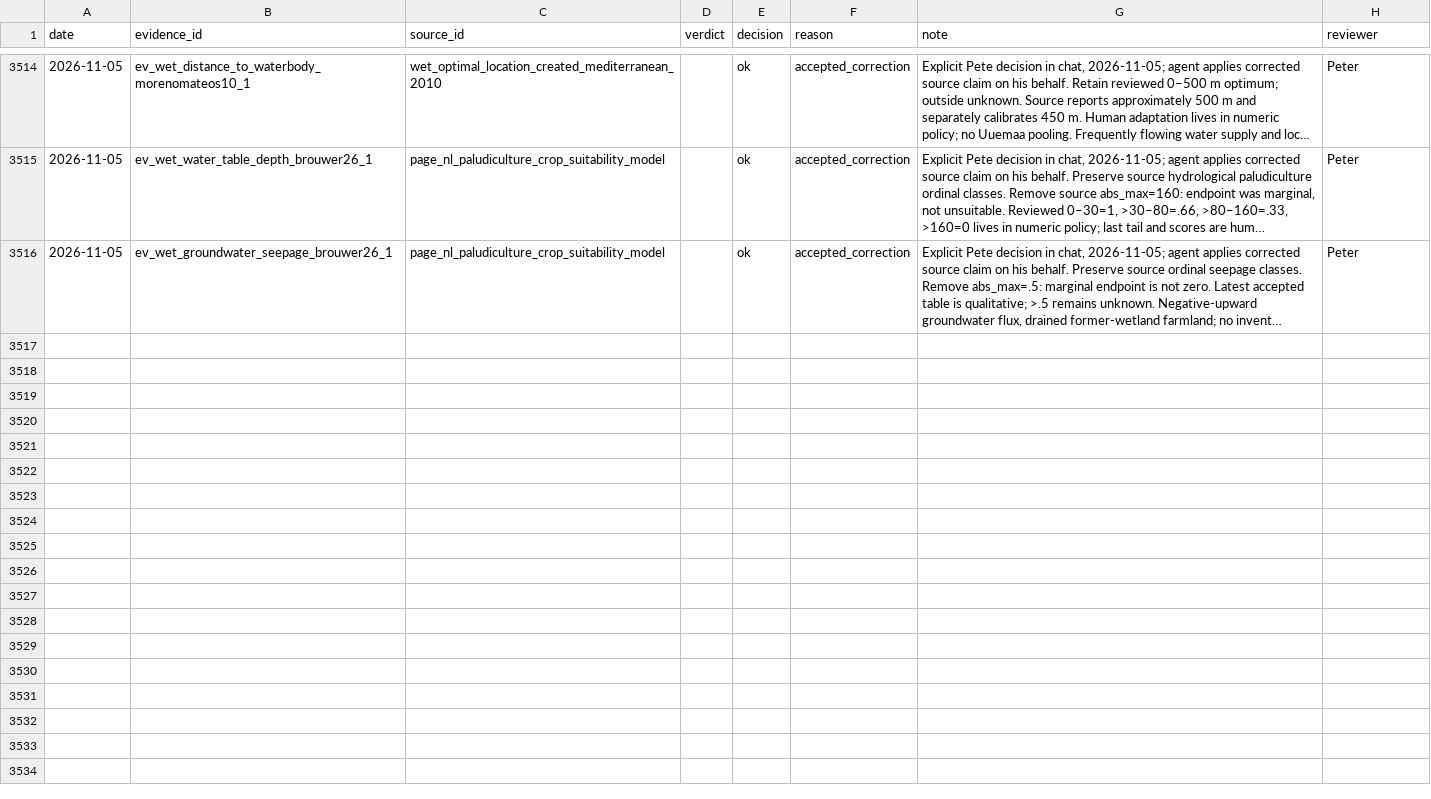
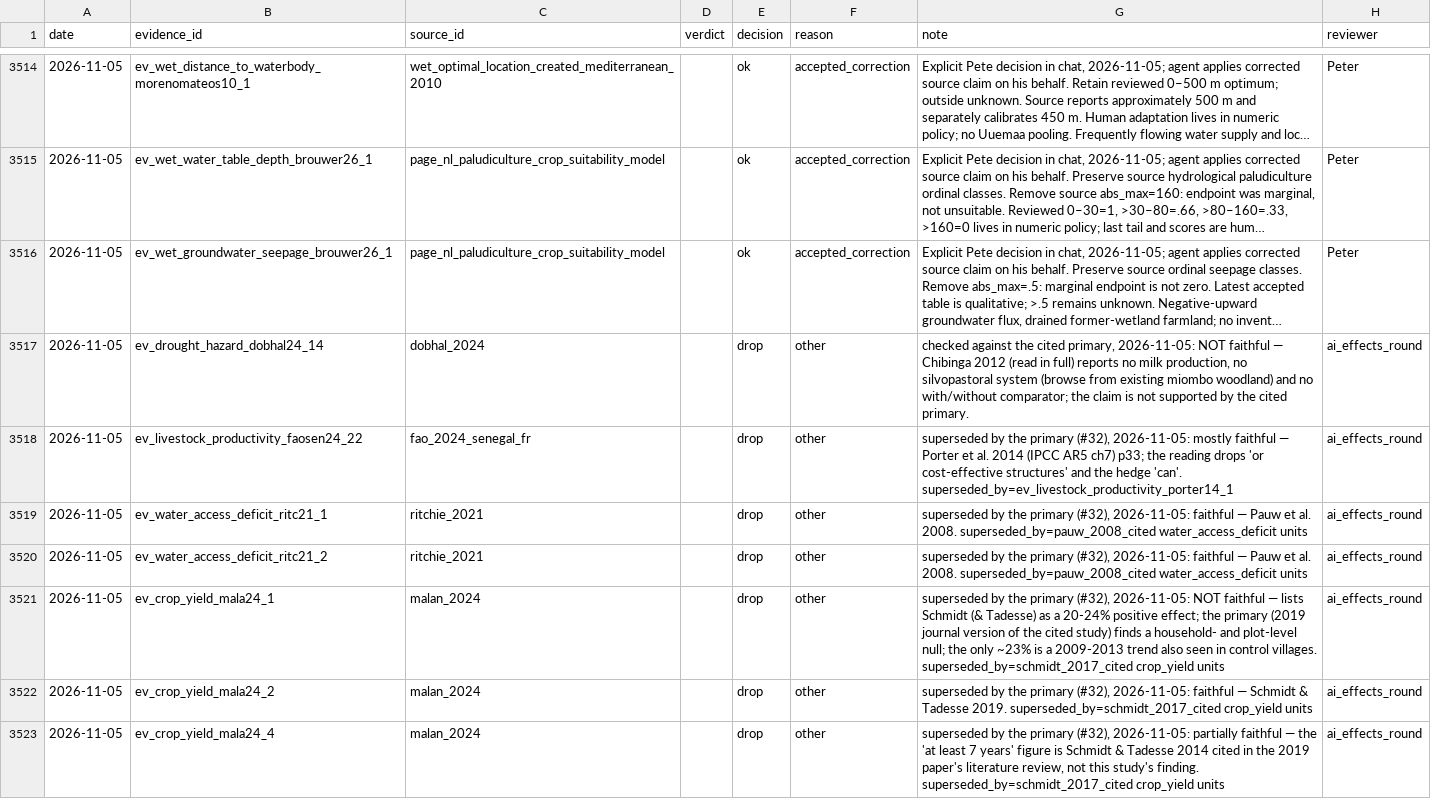
Before and after one commit to CIAT/nbs_ruralscan, a CSV file: pipeline/metrics/review_log.csv, drawn as a sheet; only a part is shown, gaps mark what is left out; long unchanged cells end in …; the diff covers the shown part only; the diff names each change by its address in the sheet, - before the commit and + after, or states it on an @@ line.

Commit message:
feat(evidence): file 13 hand-downloaded sources and extract 7 (26 units); 13 second-hand units superseded (#594)
* chore(acquisition): file 13 hand-downloaded sources (Pete, 2026-11-05)

Filed to the SharePoint library mirror and the corpus cache; queue rows set acquired with
library paths. Taufik 2017 and the arid-India silvopasture row replace wrong files that were in
the library. Schmidt is filed as the journal version (Land Degrad Dev 2019, DOI 10.1002/ldr.3266)
of the cited 2017 working paper. The downloaded Arenas-Corraliza file is a different (2022)
paper and was not filed. Sidik 2025 and Twilley 2005 are T4-only (left for the T4 session).

* feat(evidence): extract Pete's hand-downloaded sources (lanes e43_S/T) — 7 sources, 26 units, 13 second-hand units superseded

- Registered: Singh & Rao 2008 (arid-India silvopasture: herbage under trees fell more than open
  pasture in drought — measured harm), Porter et al. 2014 (IPCC AR5 ch7, livestock heat stress),
  Somanathan et al. 2009 (village-council vs state forest management), Krauss et al. 2009
  (mangrove surge attenuation, existing forest), Pauw et al. 2008 (Kitui sand dams), Schmidt &
  Tadesse 2019 (Ethiopia SLM programme: crop-production null), Jauhiainen et al. 2016 (tropical
  peat GHG and fire).
- Zero-yield with reasons: Lin 2011 (review credits named primaries), Chibinga 2012 (no
  comparator), Taufik 2017 (no practice), Fiener 2005 (image-only, needs OCR).
- Superseded 13 second-hand units (#32). Not supported by the cited primary: mala24_1 (a
  +20-24% Schmidt effect; the primary is a null) and dobhal24_14 (milk production absent in
  Chibinga); numbers not in the primary: mcivor12_3, samii14_1, samii14_2.
- Re-synthesised AF, WH, FR, wetland, mangrove; prose for 56 rows; learnings recorded.

* chore: regenerate after merging main

```diff
--- a/pipeline/metrics/review_log.csv
+++ b/pipeline/metrics/review_log.csv
+row 3517: 2026-11-05 | ev_drought_hazard_dobhal24_14 | dobhal_2024 |  | drop | other | checked against the cited primary, 2026-11-05: NOT faithful — Chibinga 2012 (read in full) reports no milk production, no silvopastoral system (browse from existing miombo woodland) and no with/without comparator; the claim is not supported by the cited primary. | ai_effects_round
+row 3518: 2026-11-05 | ev_livestock_productivity_faosen24_22 | fao_2024_senegal_fr |  | drop | other | superseded by the primary (#32), 2026-11-05: mostly faithful — Porter et al. 2014 (IPCC AR5 ch7) p33; the reading drops 'or cost-effective structures' and the hedge 'can'. superseded_by=ev_livestock_productivity_porter14_1 | ai_effects_round
+row 3519: 2026-11-05 | ev_water_access_deficit_ritc21_1 | ritchie_2021 |  | drop | other | superseded by the primary (#32), 2026-11-05: faithful — Pauw et al. 2008. superseded_by=pauw_2008_cited water_access_deficit units | ai_effects_round
+row 3520: 2026-11-05 | ev_water_access_deficit_ritc21_2 | ritchie_2021 |  | drop | other | superseded by the primary (#32), 2026-11-05: faithful — Pauw et al. 2008. superseded_by=pauw_2008_cited water_access_deficit units | ai_effects_round
+row 3521: 2026-11-05 | ev_crop_yield_mala24_1 | malan_2024 |  | drop | other | superseded by the primary (#32), 2026-11-05: NOT faithful — lists Schmidt (& Tadesse) as a 20-24% positive effect; the primary (2019 journal version of the cited study) finds a household- and plot-level null; the only ~23% is a 2009-2013 trend also seen in control villages. superseded_by=schmidt_2017_cited crop_yield units | ai_effects_round
+row 3522: 2026-11-05 | ev_crop_yield_mala24_2 | malan_2024 |  | drop | other | superseded by the primary (#32), 2026-11-05: faithful — Schmidt & Tadesse 2019. superseded_by=schmidt_2017_cited crop_yield units | ai_effects_round
+row 3523: 2026-11-05 | ev_crop_yield_mala24_4 | malan_2024 |  | drop | other | superseded by the primary (#32), 2026-11-05: partially faithful — the 'at least 7 years' figure is Schmidt & Tadesse 2014 cited in the 2019 paper's literature review, not this study's finding. superseded_by=schmidt_2017_cited crop_yield units | ai_effects_round
```
Also changed, not shown: 6 added rows elsewhere in this file, pipeline/metrics/learnings_log.csv, schema/recipes/forest_restoration/T6E_economic_profile.csv, 43 other files.
